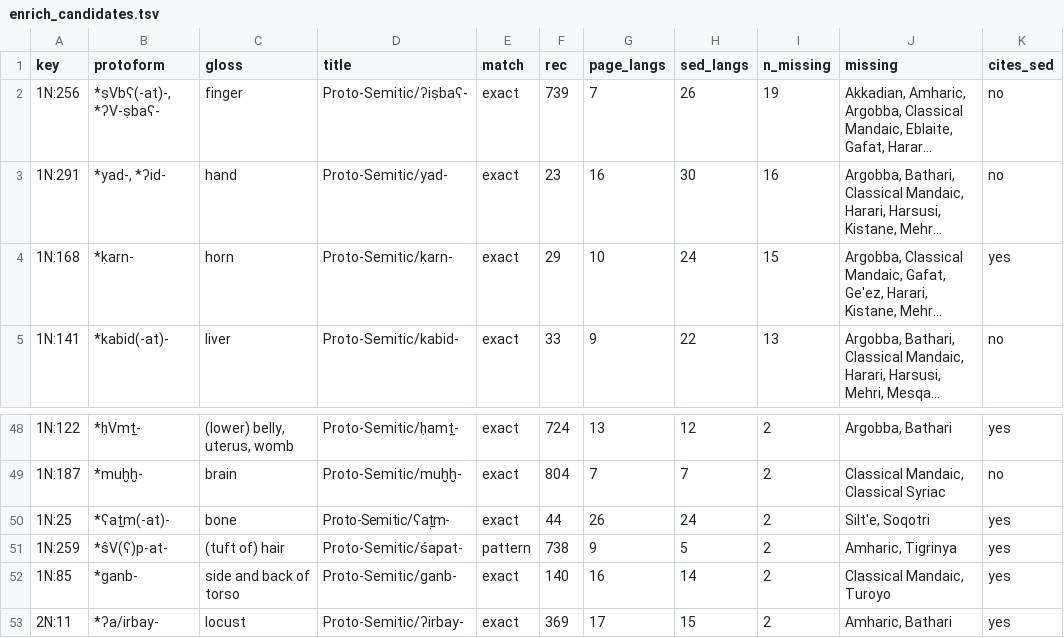
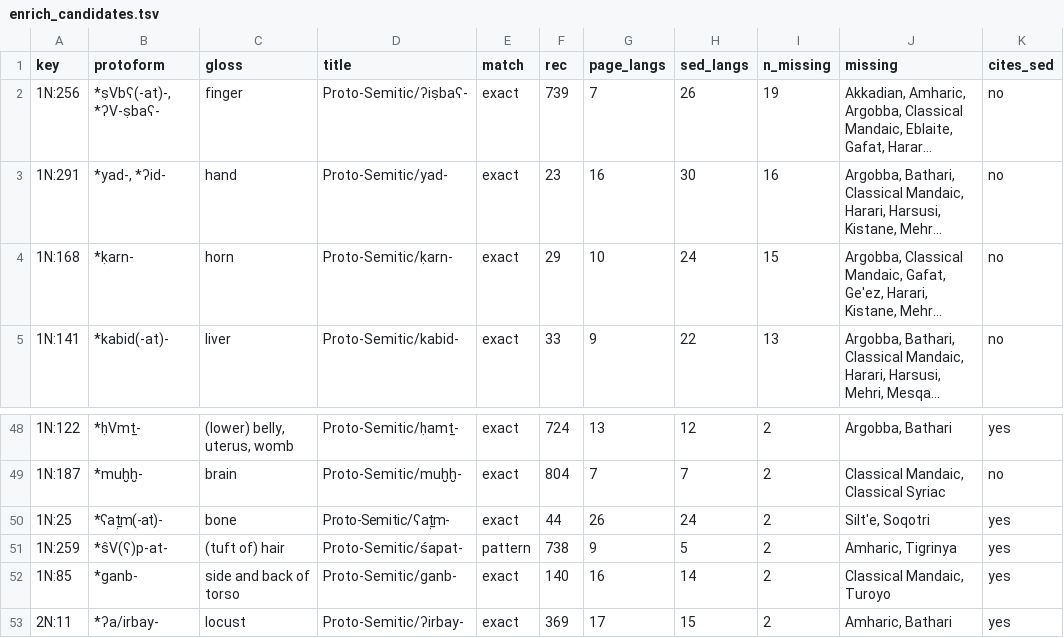
Before and after one commit to iwsfutcmd/sed-to-wiktionary-public, a TSV file: data/wiktionary/enrich_candidates.tsv, drawn as a sheet; only a part is shown, gaps mark what is left out; long unchanged cells end in …; the diff names each change by its address in the sheet, - before the commit and + after, or states it on an @@ line.

```diff
--- a/data/wiktionary/enrich_candidates.tsv
+++ b/data/wiktionary/enrich_candidates.tsv
-K4 (cites_sed): yes
+K4 (cites_sed): no
-B50 (protoform): *ʕaṯm(-at)-
+B50 (protoform): *ʕaṯ̣m(-at)-
```
Also changed, not shown: 2 other files.
